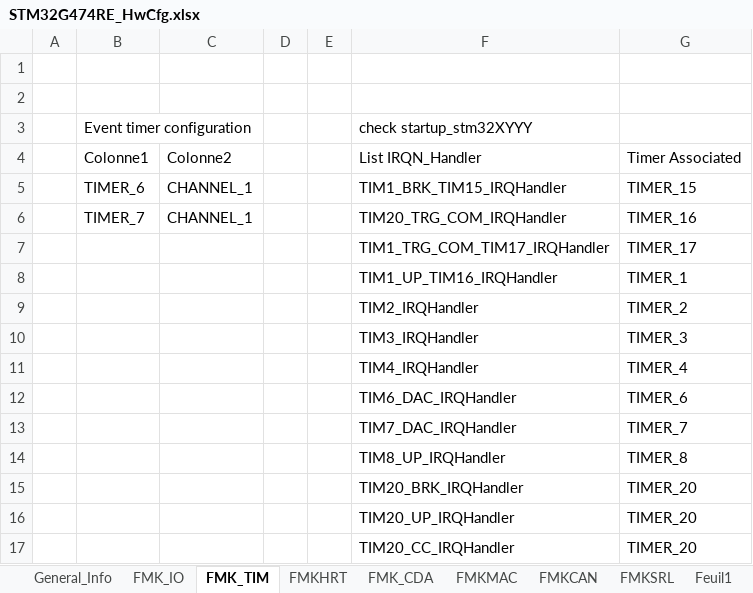
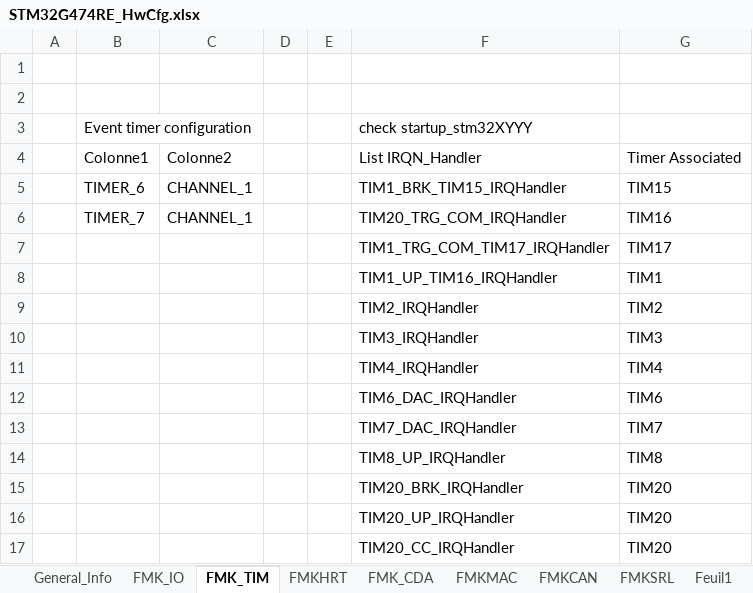
Before and after one commit to mbarbeau0545/ProjectGamma, an Excel workbook: Doc/ConfigPrj/ExcelCfg/STM32G474RE/STM32G474RE_HwCfg.xlsx, sheet FMK_TIM, drawn as a sheet; values as stored, in another font and other column widths than the file's, no borders; table styles not drawn; the diff names each change by its address in the sheet, - before the commit and + after, or states it on an @@ line.

```diff
--- a/Doc/ConfigPrj/ExcelCfg/STM32G474RE/STM32G474RE_HwCfg.xlsx (sheet FMK_TIM)
+++ b/Doc/ConfigPrj/ExcelCfg/STM32G474RE/STM32G474RE_HwCfg.xlsx (sheet FMK_TIM)
-G5: TIMER_15
+G5: TIM15
-G6: TIMER_16
+G6: TIM16
-G7: TIMER_17
+G7: TIM17
-G8: TIMER_1
+G8: TIM1
-G9: TIMER_2
+G9: TIM2
-G10: TIMER_3
+G10: TIM3
-G11: TIMER_4
+G11: TIM4
-G12: TIMER_6
+G12: TIM6
-G13: TIMER_7
+G13: TIM7
-G14: TIMER_8
+G14: TIM8
-G15:G17: TIMER_20
+G15:G17: TIM20
```
Also changed, not shown: sheet FMK_IO, sheet General_Info, 12 other files.
